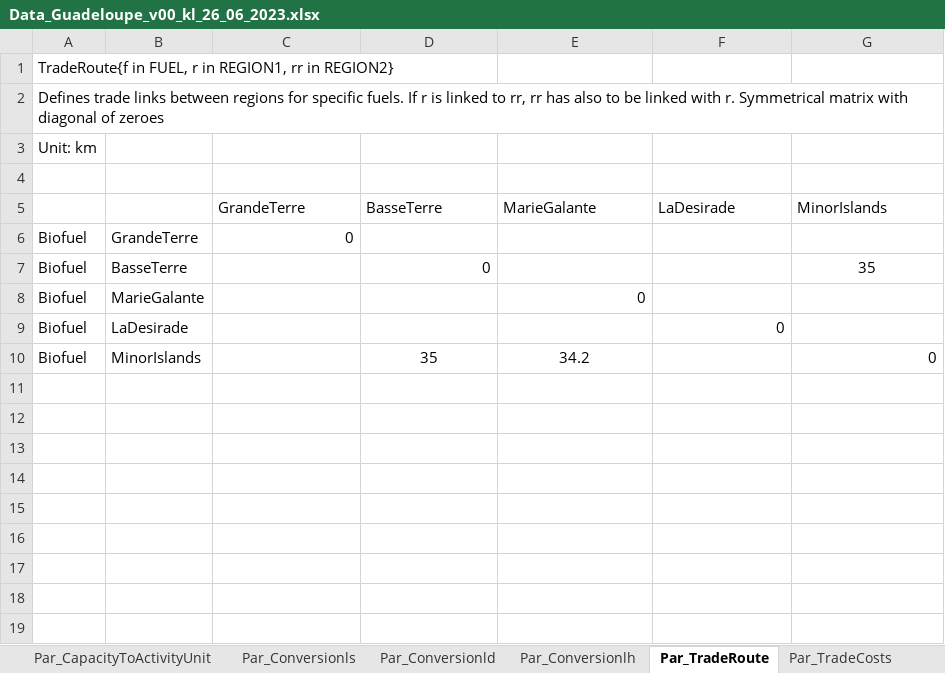
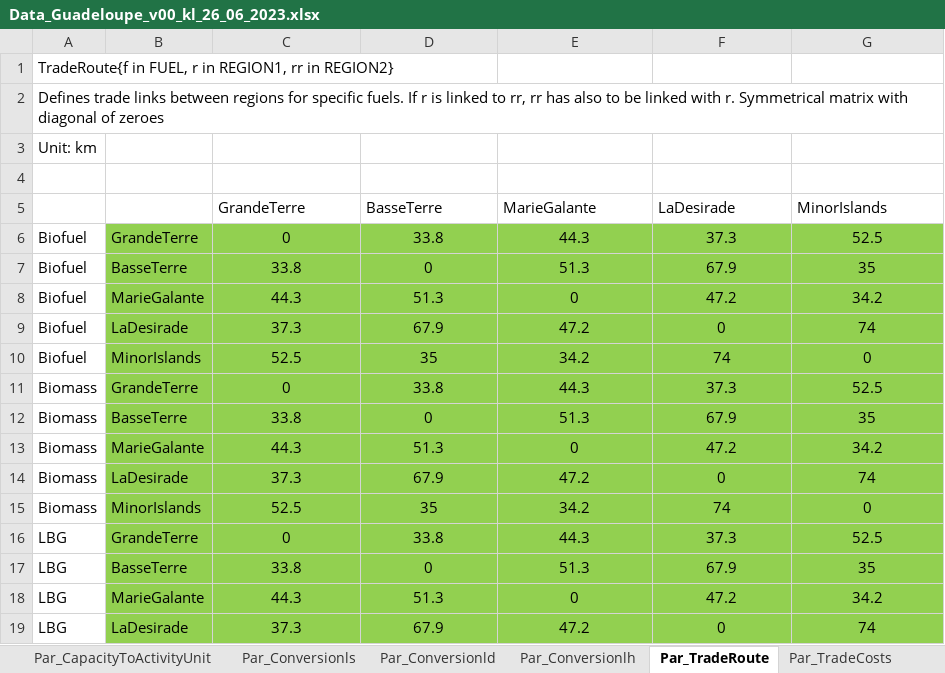
Before and after one commit to loeffko/genesysmod-guadeloupe, an Excel workbook: Inputdata/Data_Guadeloupe_v00_kl_26_06_2023.xlsx, sheet Par_TradeRoute, drawn as a sheet; only a part is shown; values as stored, in another font and other column widths than the file's, no borders; the diff covers the shown part only; the diff names each change by its address in the sheet, - before the commit and + after, or states it on an @@ line.

```diff
--- a/Inputdata/Data_Guadeloupe_v00_kl_26_06_2023.xlsx (sheet Par_TradeRoute)
+++ b/Inputdata/Data_Guadeloupe_v00_kl_26_06_2023.xlsx (sheet Par_TradeRoute)
-B6:G10 fill: none
+B6:G10 fill: #92D050
-C6 alignment: right
+C6 alignment: center
-D6 (BasseTerre): (empty)
+D6 (BasseTerre): 33.8
-E6 (MarieGalante): (empty)
+E6 (MarieGalante): 44.3
-F6 (LaDesirade): (empty)
+F6 (LaDesirade): 37.3
-G6 (MinorIslands): (empty)
+G6 (MinorIslands): 52.5
-C7 (GrandeTerre): (empty)
+C7 (GrandeTerre): 33.8
-D7 alignment: right
+D7 alignment: center
-E7 (MarieGalante): (empty)
+E7 (MarieGalante): 51.3
-F7 (LaDesirade): (empty)
+F7 (LaDesirade): 67.9
-C8 (GrandeTerre): (empty)
+C8 (GrandeTerre): 44.3
-D8 (BasseTerre): (empty)
+D8 (BasseTerre): 51.3
-E8 alignment: right
+E8 alignment: center
-F8 (LaDesirade): (empty)
+F8 (LaDesirade): 47.2
-G8 (MinorIslands): (empty)
+G8 (MinorIslands): 34.2
-C9 (GrandeTerre): (empty)
+C9 (GrandeTerre): 37.3
-D9 (BasseTerre): (empty)
+D9 (BasseTerre): 67.9
-E9 (MarieGalante): (empty)
+E9 (MarieGalante): 47.2
-F9 alignment: right
+F9 alignment: center
-G9 (MinorIslands): (empty)
+G9 (MinorIslands): 74
-C10 (GrandeTerre): (empty)
+C10 (GrandeTerre): 52.5
-F10 (LaDesirade): (empty)
+F10 (LaDesirade): 74
-G10 alignment: right
+G10 alignment: center
+row 11: Biomass | GrandeTerre | 0 | 33.8 | 44.3 | 37.3 | 52.5
+row 12: Biomass | BasseTerre | 33.8 | 0 | 51.3 | 67.9 | 35
+row 13: Biomass | MarieGalante | 44.3 | 51.3 | 0 | 47.2 | 34.2
+row 14: Biomass | LaDesirade | 37.3 | 67.9 | 47.2 | 0 | 74
+row 15: Biomass | MinorIslands | 52.5 | 35 | 34.2 | 74 | 0
+row 16: LBG | GrandeTerre | 0 | 33.8 | 44.3 | 37.3 | 52.5
+row 17: LBG | BasseTerre | 33.8 | 0 | 51.3 | 67.9 | 35
+row 18: LBG | MarieGalante | 44.3 | 51.3 | 0 | 47.2 | 34.2
+row 19: LBG | LaDesirade | 37.3 | 67.9 | 47.2 | 0 | 74
```
Also changed, not shown: 16 added rows elsewhere in this sheet, sheet Par_TradeCosts, sheet Par_ModalSplitByFuel, sheet Par_SpecifiedAnnualDemand, sheet Par_ResidualCapacity, formulas that keep their value.
